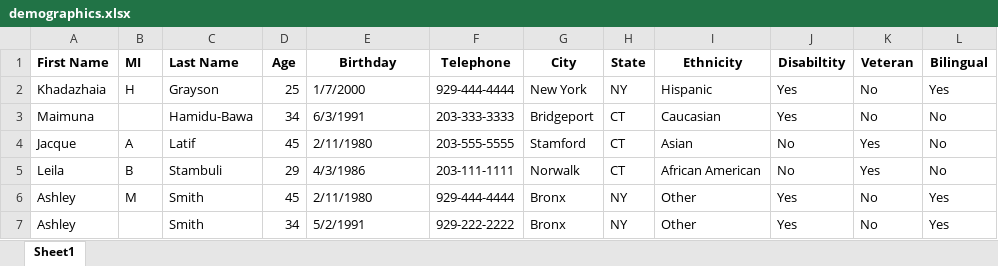
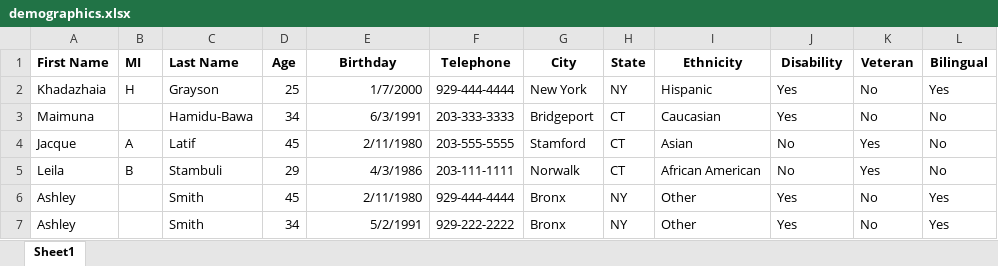
Before and after one commit to khadazhaia/Womens-Mentoring-Network, an Excel workbook: data/demographics.xlsx, sheet Sheet1, drawn as a sheet; only a part is shown; values as stored, in another font and other column widths than the file's, no borders; the diff names each change by its address in the sheet, - before the commit and + after, or states it on an @@ line.

```diff
--- a/data/demographics.xlsx (sheet Sheet1)
+++ b/data/demographics.xlsx (sheet Sheet1)
-J1: Disabiltity
+J1: Disability
-E2:E7 alignment: left
+E2:E7 alignment: right
-B6 (MI): M
+B6 (MI): (empty)
```
Also changed, not shown: 2 other files.
